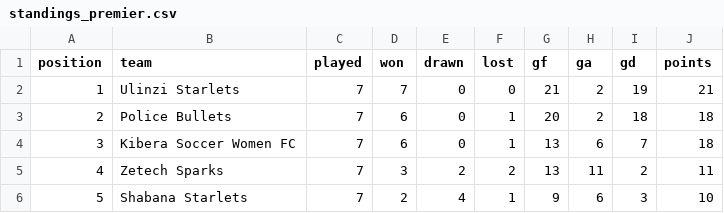
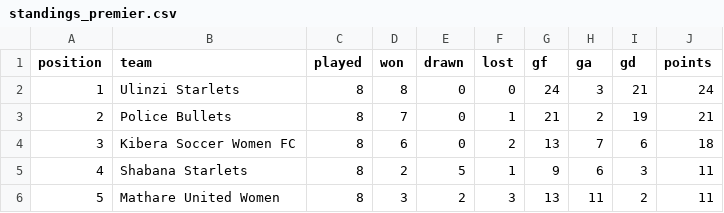
Before and after one commit to gameoncollective-create/gameon-fastapi, a CSV file: data/standings_premier.csv, drawn as a sheet; only a part is shown; the diff covers the shown part only.

Commit message:
Update standings_premier.csv

```diff
--- a/data/standings_premier.csv
+++ b/data/standings_premier.csv
@@ -1,6 +1,6 @@
 position,team,played,won,drawn,lost,gf,ga,gd,points
-1,Ulinzi Starlets,7,7,0,0,21,2,19,21
-2,Police Bullets,7,6,0,1,20,2,18,18
-3,Kibera Soccer Women FC,7,6,0,1,13,6,7,18
-4,Zetech Sparks,7,3,2,2,13,11,2,11
-5,Shabana Starlets,7,2,4,1,9,6,3,10
+1,Ulinzi Starlets,8,8,0,0,24,3,21,24
+2,Police Bullets,8,7,0,1,21,2,19,21
+3,Kibera Soccer Women FC,8,6,0,2,13,7,6,18
+4,Shabana Starlets,8,2,5,1,9,6,3,11
+5,Mathare United Women,8,3,2,3,13,11,2,11
```
Also changed, not shown: 43 edited cells elsewhere in this file.
